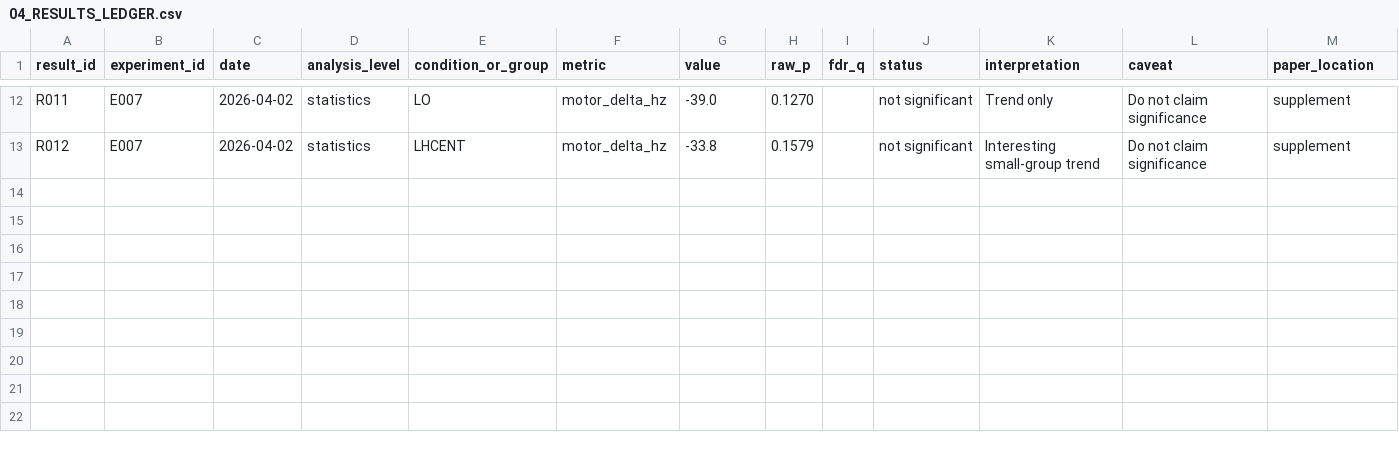
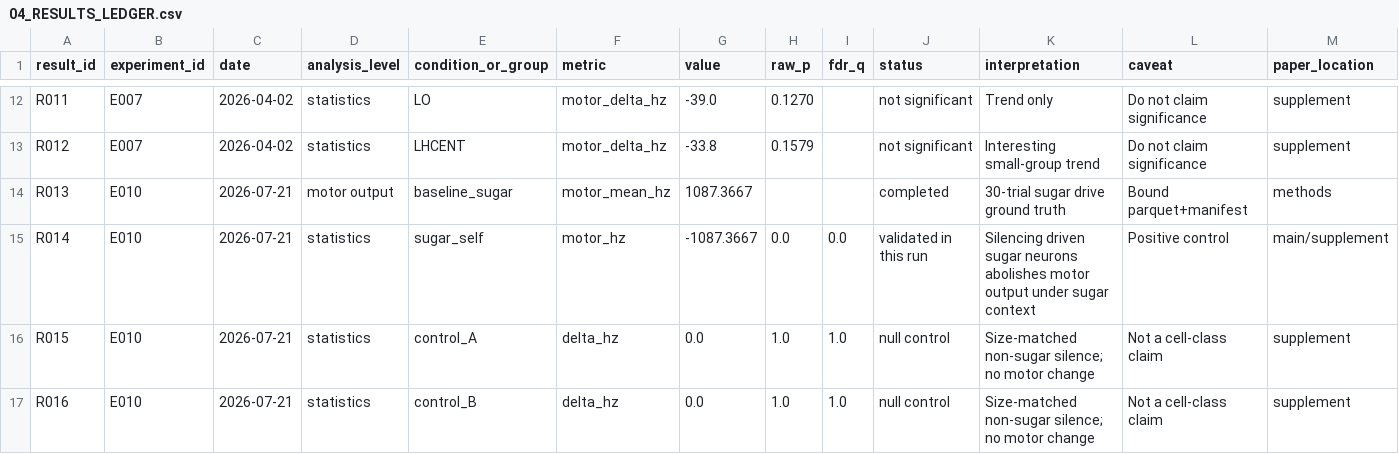
Before and after one commit to cbaker20-cyber/connectome-perturbation, a CSV file: 04_RESULTS_LEDGER.csv, drawn as a sheet; only a part is shown, gaps mark what is left out.

```diff
--- a/04_RESULTS_LEDGER.csv
+++ b/04_RESULTS_LEDGER.csv
@@ -13 +13,5 @@ R011,E007,2026-04-02,statistics,LO,motor_delta_hz,-39.0,0.1270,,not significant,
 R012,E007,2026-04-02,statistics,LHCENT,motor_delta_hz,-33.8,0.1579,,not significant,Interesting small-group trend,Do not claim significance,supplement
+R013,E010,2026-07-21,motor output,baseline_sugar,motor_mean_hz,1087.3667,,,completed,30-trial sugar drive ground truth,Bound parquet+manifest,methods
+R014,E010,2026-07-21,statistics,sugar_self,motor_hz,-1087.3667,0.0,0.0,validated in this run,Silencing driven sugar neurons abolishes motor output under sugar context,Positive control,main/supplement
+R015,E010,2026-07-21,statistics,control_A,delta_hz,0.0,1.0,1.0,null control,Size-matched non-sugar silence; no motor change,Not a cell-class claim,supplement
+R016,E010,2026-07-21,statistics,control_B,delta_hz,0.0,1.0,1.0,null control,Size-matched non-sugar silence; no motor change,Not a cell-class claim,supplement
```
Also changed, not shown: 03_EXPERIMENT_REGISTRY.csv, 18 other files.
